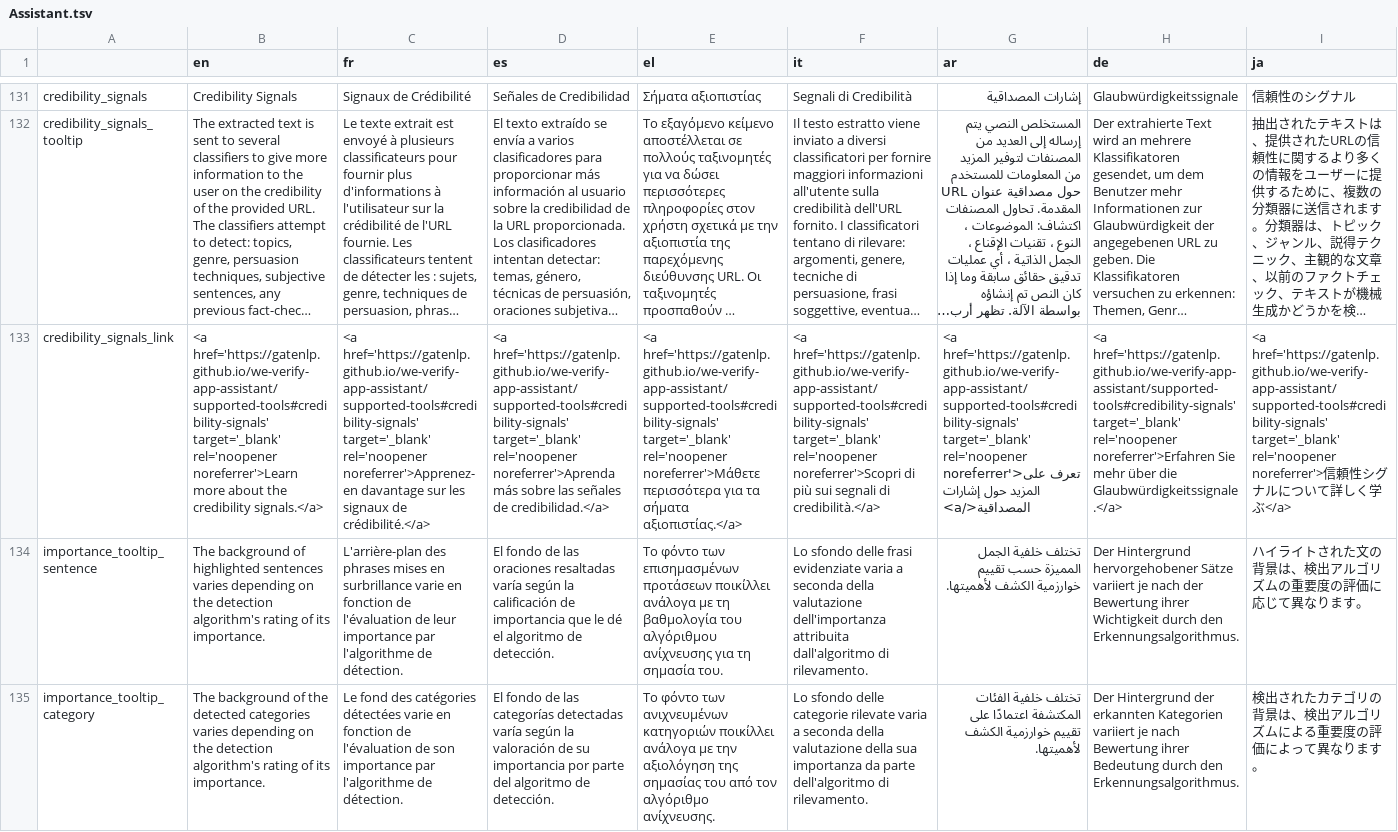
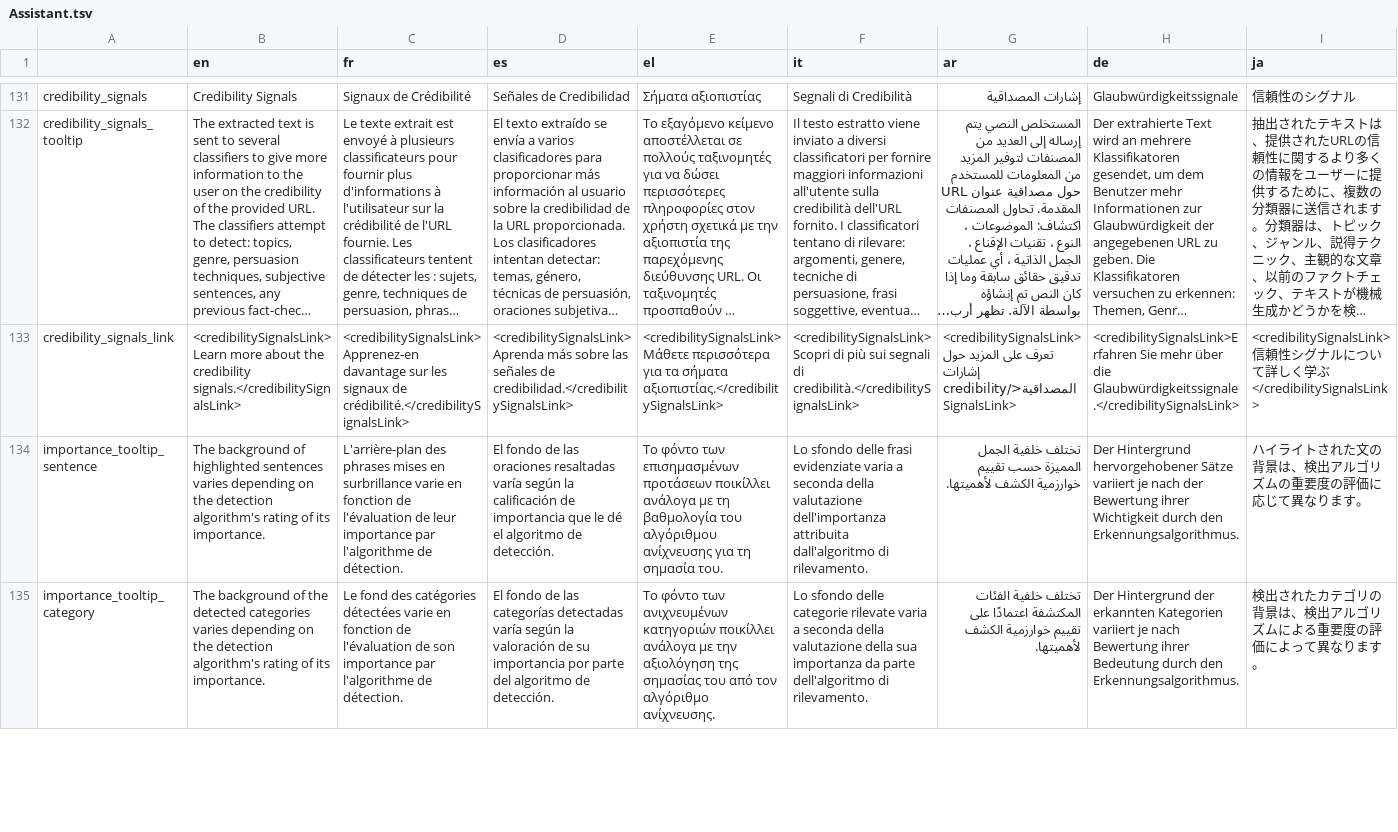
Before and after one commit to AFP-Medialab/InVID-Translation, a TSV file: components/NavItems/tools/Assistant.tsv, drawn as a sheet; only a part is shown, gaps mark what is left out; long unchanged cells end in …; the diff names each change by its address in the sheet, - before the commit and + after, or states it on an @@ line.

Commit message:
Updated credibility_signals_link

```diff
--- a/components/NavItems/tools/Assistant.tsv
+++ b/components/NavItems/tools/Assistant.tsv
-B133 (en): <a href='https://gatenlp.github.io/we-verify-app-assistant/supported-tools#credibility-signals' target='_blank' rel='noopener noreferrer'>Learn more about the credibility signals.</a>
+B133 (en): <credibilitySignalsLink>Learn more about the credibility signals.</credibilitySignalsLink>
-C133 (fr): <a href='https://gatenlp.github.io/we-verify-app-assistant/supported-tools#credibility-signals' target='_blank' rel='noopener noreferrer'>Apprenez-en davantage sur les signaux de crédibilité.</a>
+C133 (fr): <credibilitySignalsLink>Apprenez-en davantage sur les signaux de crédibilité.</credibilitySignalsLink>
-D133 (es): <a href='https://gatenlp.github.io/we-verify-app-assistant/supported-tools#credibility-signals' target='_blank' rel='noopener noreferrer'>Aprenda más sobre las señales de credibilidad.</a>
+D133 (es): <credibilitySignalsLink>Aprenda más sobre las señales de credibilidad.</credibilitySignalsLink>
-E133 (el): <a href='https://gatenlp.github.io/we-verify-app-assistant/supported-tools#credibility-signals' target='_blank' rel='noopener noreferrer'>Μάθετε περισσότερα για τα σήματα αξιοπιστίας.</a>
+E133 (el): <credibilitySignalsLink>Μάθετε περισσότερα για τα σήματα αξιοπιστίας.</credibilitySignalsLink>
-F133 (it): <a href='https://gatenlp.github.io/we-verify-app-assistant/supported-tools#credibility-signals' target='_blank' rel='noopener noreferrer'>Scopri di più sui segnali di credibilità.</a>
+F133 (it): <credibilitySignalsLink>Scopri di più sui segnali di credibilità.</credibilitySignalsLink>
-G133 (ar): <a href='https://gatenlp.github.io/we-verify-app-assistant/supported-tools#credibility-signals' target='_blank' rel='noopener noreferrer'>تعرف على المزيد حول إشارات المصداقية</a>
+G133 (ar): <credibilitySignalsLink>تعرف على المزيد حول إشارات المصداقية</credibilitySignalsLink>
-H133 (de): <a href='https://gatenlp.github.io/we-verify-app-assistant/supported-tools#credibility-signals' target='_blank' rel='noopener noreferrer'>Erfahren Sie mehr über die Glaubwürdigkeitssignale.</a>
+H133 (de): <credibilitySignalsLink>Erfahren Sie mehr über die Glaubwürdigkeitssignale.</credibilitySignalsLink>
-I133 (ja): <a href='https://gatenlp.github.io/we-verify-app-assistant/supported-tools#credibility-signals' target='_blank' rel='noopener noreferrer'>信頼性シグナルについて詳しく学ぶ</a>
+I133 (ja): <credibilitySignalsLink>信頼性シグナルについて詳しく学ぶ</credibilitySignalsLink>
```
